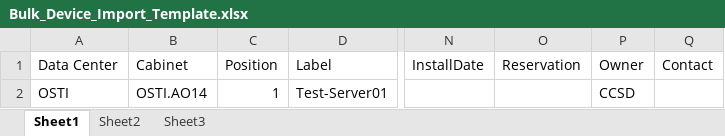
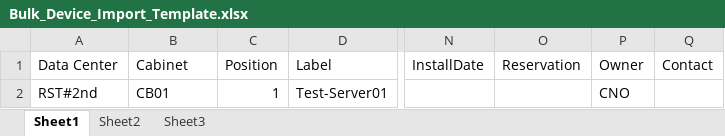
Before and after one commit to suthasp/dcim, an Excel workbook: Bulk_Device_Import_Template.xlsx, sheet Sheet1, drawn as a sheet; only a part is shown, gaps mark what is left out; values as stored, in another font and other column widths than the file's, no borders; the diff names each change by its address in the sheet, - before the commit and + after, or states it on an @@ line.

Commit message:
update bulk

```diff
--- a/Bulk_Device_Import_Template.xlsx (sheet Sheet1)
+++ b/Bulk_Device_Import_Template.xlsx (sheet Sheet1)
-A2 (Data Center): OSTI
+A2 (Data Center): RST#2nd
-B2 (Cabinet): OSTI.AO14
+B2 (Cabinet): CB01
-P2 (Owner): CCSD
+P2 (Owner): CNO
```
